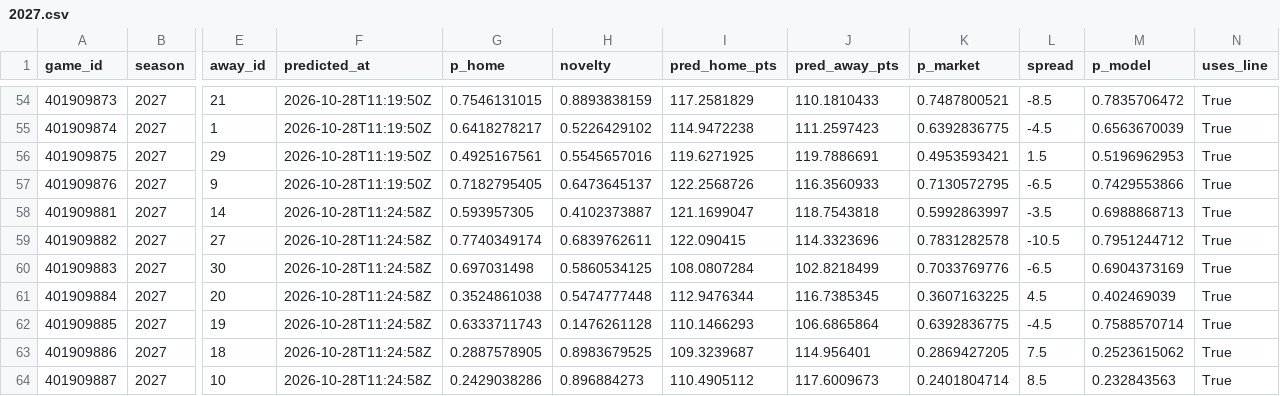
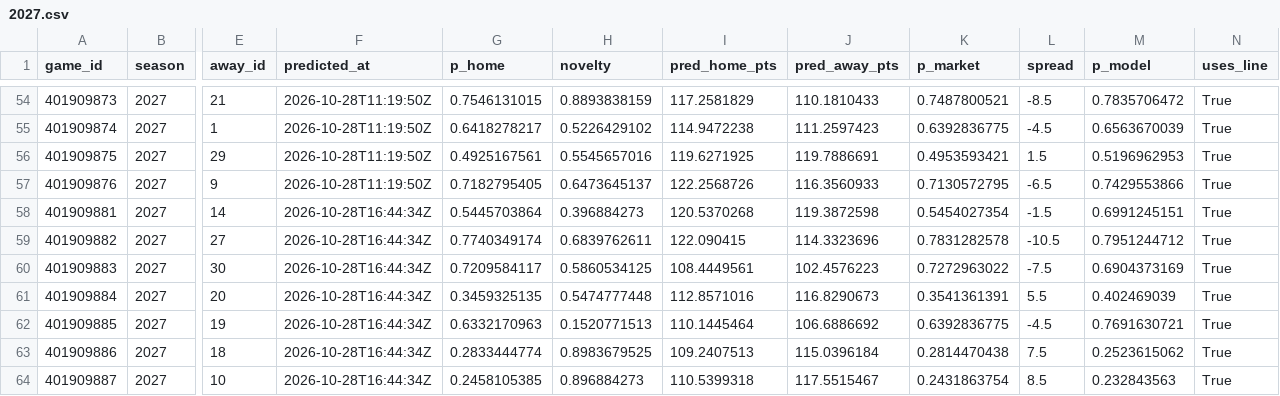
Before and after one commit to martinez-hub/nbaPredicts, a CSV file: data/predictions/2027.csv, drawn as a sheet; only a part is shown, gaps mark what is left out; the diff covers the shown part only; the diff names each change by its address in the sheet, - before the commit and + after, or states it on an @@ line.

```diff
--- a/data/predictions/2027.csv
+++ b/data/predictions/2027.csv
-F58:F64 (predicted_at): 2026-10-28T11:24:58Z
+F58:F64 (predicted_at): 2026-10-28T16:44:34Z
-G58 (p_home): 0.593957305
+G58 (p_home): 0.5445703864
-H58 (novelty): 0.4102373887
+H58 (novelty): 0.396884273
-I58 (pred_home_pts): 121.1699047
+I58 (pred_home_pts): 120.5370268
-J58 (pred_away_pts): 118.7543818
+J58 (pred_away_pts): 119.3872598
-K58 (p_market): 0.5992863997
+K58 (p_market): 0.5454027354
-L58 (spread): -3.5
+L58 (spread): -1.5
-M58 (p_model): 0.6988868713
+M58 (p_model): 0.6991245151
-G60 (p_home): 0.697031498
+G60 (p_home): 0.7209584117
-I60 (pred_home_pts): 108.0807284
+I60 (pred_home_pts): 108.4449561
-J60 (pred_away_pts): 102.8218499
+J60 (pred_away_pts): 102.4576223
-K60 (p_market): 0.7033769776
+K60 (p_market): 0.7272963022
-L60 (spread): -6.5
+L60 (spread): -7.5
-G61 (p_home): 0.3524861038
+G61 (p_home): 0.3459325135
-I61 (pred_home_pts): 112.9476344
+I61 (pred_home_pts): 112.8571016
-J61 (pred_away_pts): 116.7385345
+J61 (pred_away_pts): 116.8290673
-K61 (p_market): 0.3607163225
+K61 (p_market): 0.3541361391
-L61 (spread): 4.5
+L61 (spread): 5.5
-G62 (p_home): 0.6333711743
+G62 (p_home): 0.6332170963
-H62 (novelty): 0.1476261128
+H62 (novelty): 0.1520771513
-I62 (pred_home_pts): 110.1466293
+I62 (pred_home_pts): 110.1445464
-J62 (pred_away_pts): 106.6865864
+J62 (pred_away_pts): 106.6886692
-M62 (p_model): 0.7588570714
+M62 (p_model): 0.7691630721
-G63 (p_home): 0.2887578905
+G63 (p_home): 0.2833444774
-I63 (pred_home_pts): 109.3239687
+I63 (pred_home_pts): 109.2407513
-J63 (pred_away_pts): 114.956401
+J63 (pred_away_pts): 115.0396184
-K63 (p_market): 0.2869427205
+K63 (p_market): 0.2814470438
-G64 (p_home): 0.2429038286
+G64 (p_home): 0.2458105385
-I64 (pred_home_pts): 110.4905112
+I64 (pred_home_pts): 110.5399318
-J64 (pred_away_pts): 117.6009673
+J64 (pred_away_pts): 117.5515467
-K64 (p_market): 0.2401804714
+K64 (p_market): 0.2431863754
```
Also changed, not shown: 53 edited cells elsewhere in this file, data/injury_reports/2027.csv, data/player_predictions/2027.csv, 3 other files.
